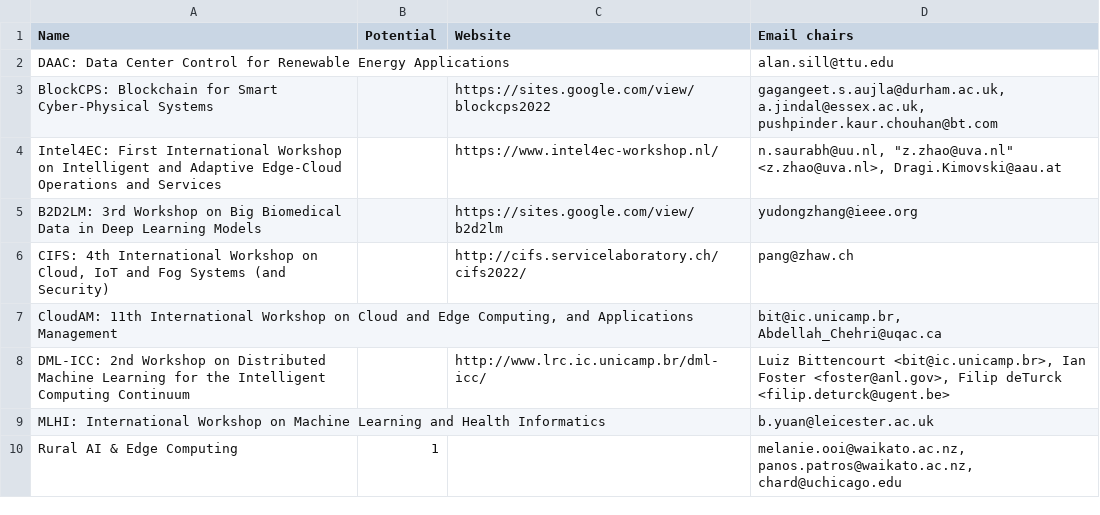
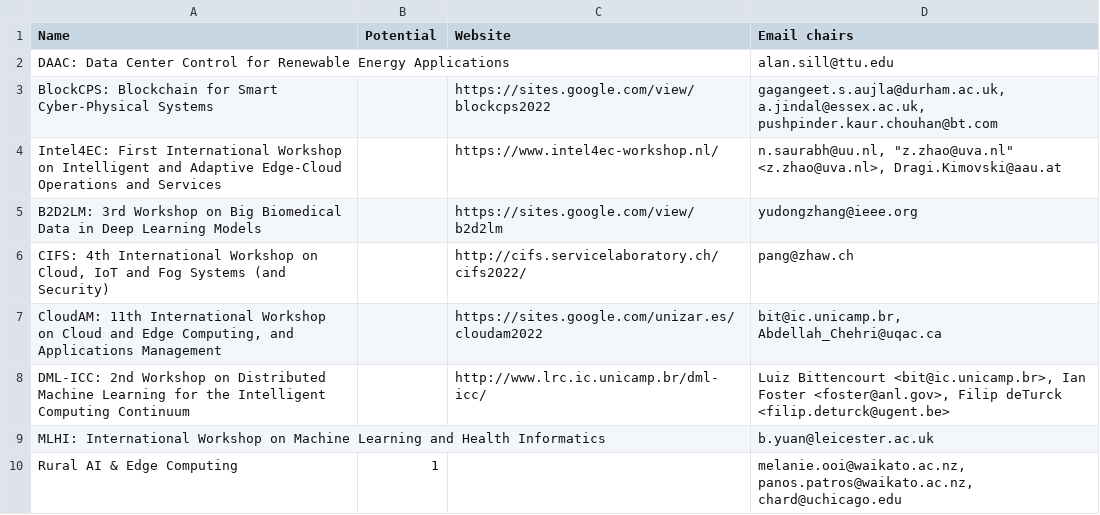
Before and after one commit to nsfcac/UCC2022, a CSV file: src/assets/UCC_2022_workshops.csv, drawn as a sheet.

Commit message:
Update UCC_2022_workshops.csv

```diff
--- a/src/assets/UCC_2022_workshops.csv
+++ b/src/assets/UCC_2022_workshops.csv
@@ -6,3 +6,3 @@ B2D2LM: 3rd Workshop on Big Biomedical Data in Deep Learning Models,,https://sit
 "CIFS: 4th International Workshop on Cloud, IoT and Fog Systems (and Security)",,http://cifs.servicelaboratory.ch/cifs2022/,pang@zhaw.ch
-"CloudAM: 11th International Workshop on Cloud and Edge Computing, and Applications Management",,,"bit@ic.unicamp.br, Abdellah_Chehri@uqac.ca"
+"CloudAM: 11th International Workshop on Cloud and Edge Computing, and Applications Management",,"https://sites.google.com/unizar.es/cloudam2022","bit@ic.unicamp.br, Abdellah_Chehri@uqac.ca"
 DML-ICC: 2nd Workshop on Distributed Machine Learning for the Intelligent Computing Continuum,,http://www.lrc.ic.unicamp.br/dml-icc/,"Luiz Bittencourt <bit@ic.unicamp.br>, Ian Foster <foster@anl.gov>, Filip deTurck <filip.deturck@ugent.be>"
```
